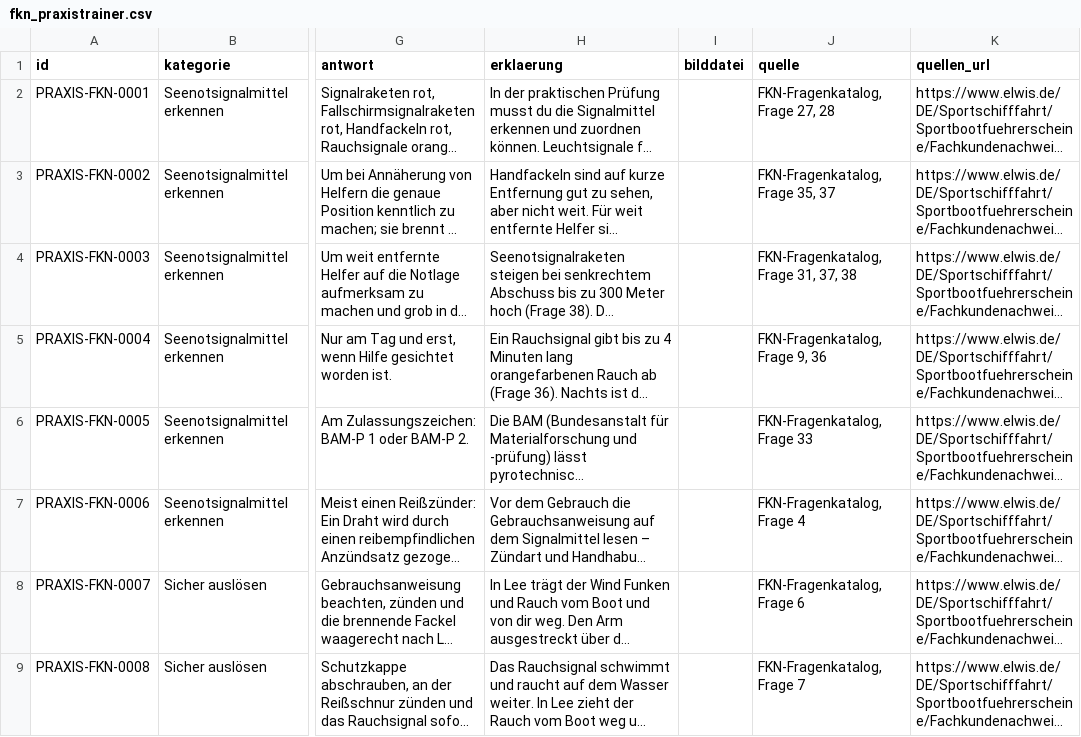
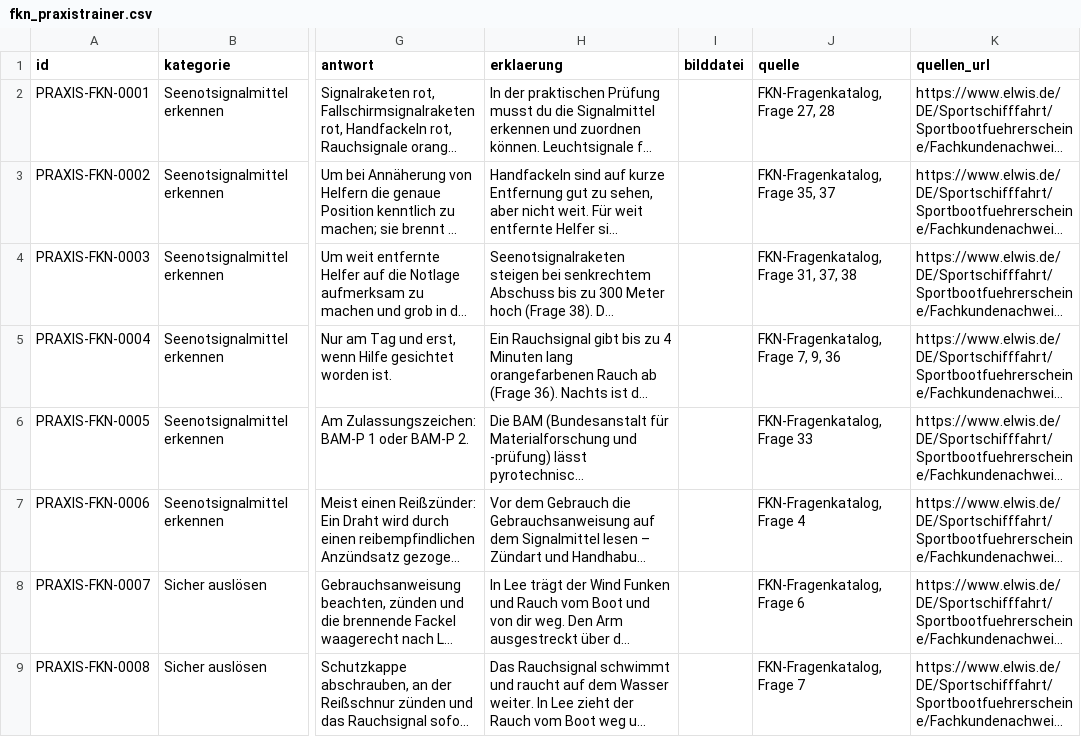
Before and after one commit to hastla007/boatingschool, a CSV file: database/data/fkn_praxistrainer.csv, drawn as a sheet; only a part is shown, gaps mark what is left out; long unchanged cells end in …; the diff covers the shown part only; the diff names each change by its address in the sheet, - before the commit and + after, or states it on an @@ line.

```diff
--- a/database/data/fkn_praxistrainer.csv
+++ b/database/data/fkn_praxistrainer.csv
-J5 (quelle): FKN-Fragenkatalog, Frage 9, 36
+J5 (quelle): FKN-Fragenkatalog, Frage 7, 9, 36
```
Also changed, not shown: 3 edited cells elsewhere in this file, database/data/fragen_erklaerungen.csv, database/data/sbf_binnen_segeln_praxistrainer.csv, 2 other files.
